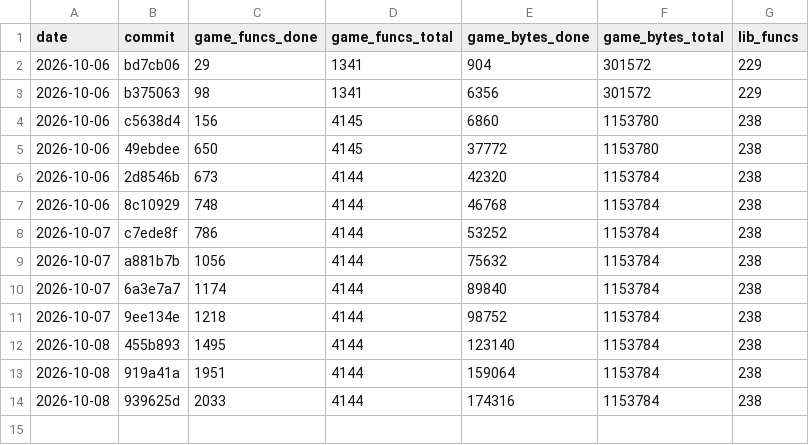
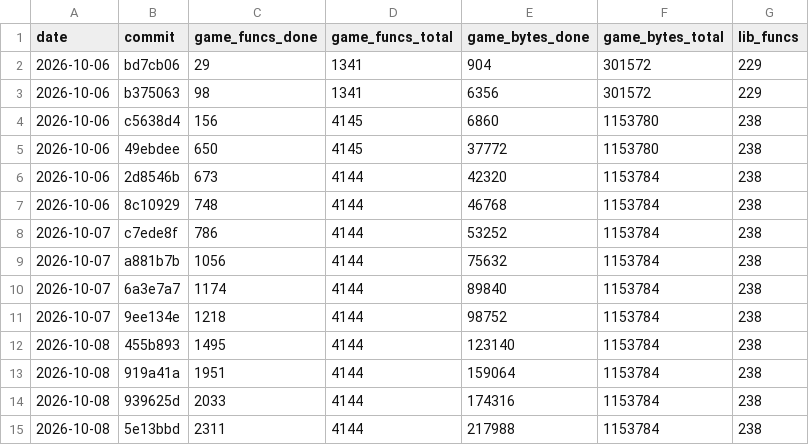
Before and after one commit to maurizi/ff9-decomp, a CSV file: docs/progress.csv, drawn as a sheet; the diff names each change by its address in the sheet, - before the commit and + after, or states it on an @@ line.

```diff
--- a/docs/progress.csv
+++ b/docs/progress.csv
+row 15: 2026-10-08 | 5e13bbd | 2311 | 4144 | 217988 | 1153784 | 238
```
